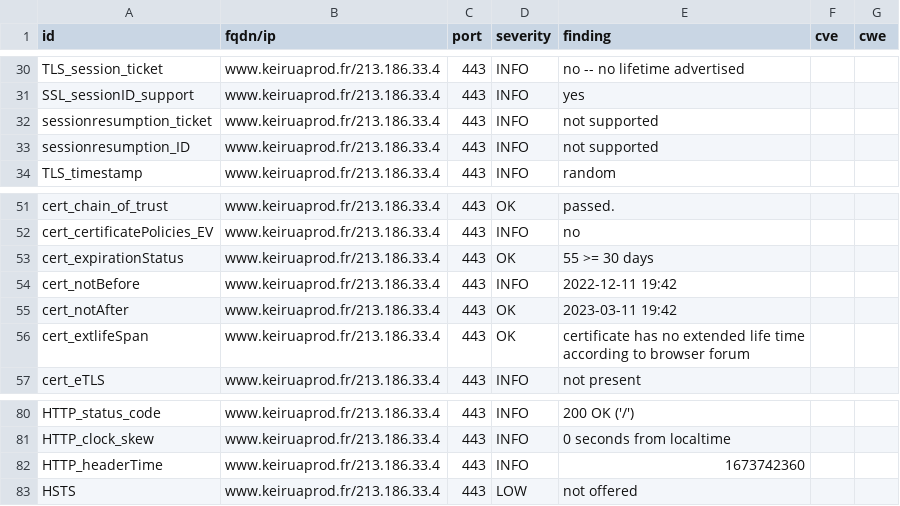
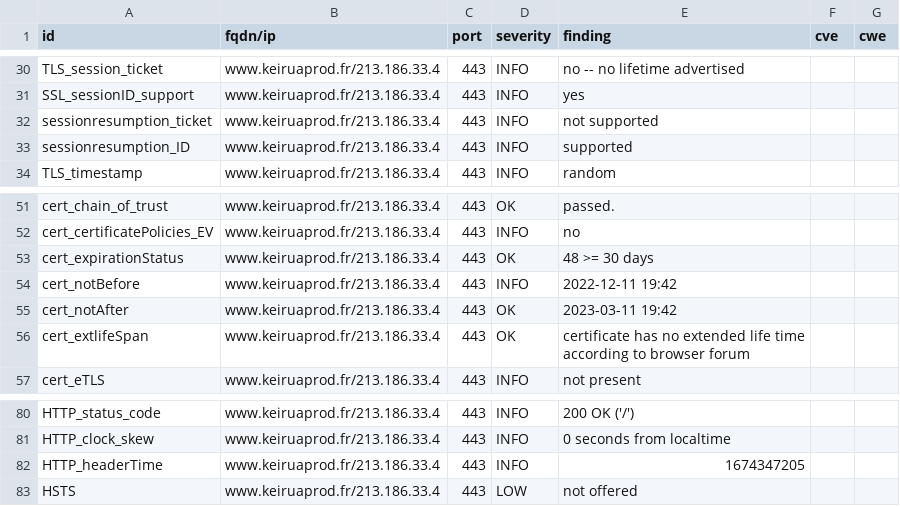
Before and after one commit to Keirua/dashlord-keiruaprod, a CSV file: results/aHR0cHM6Ly93d3cua2VpcnVhcHJvZC5mci9ibG9n/testssl.csv, drawn as a sheet; only a part is shown, gaps mark what is left out.

```diff
--- a/results/aHR0cHM6Ly93d3cua2VpcnVhcHJvZC5mci9ibG9n/testssl.csv
+++ b/results/aHR0cHM6Ly93d3cua2VpcnVhcHJvZC5mci9ibG9n/testssl.csv
@@ -32,3 +32,3 @@
 "sessionresumption_ticket","www.keiruaprod.fr/213.186.33.4","443","INFO","not supported","",""
-"sessionresumption_ID","www.keiruaprod.fr/213.186.33.4","443","INFO","not supported","",""
+"sessionresumption_ID","www.keiruaprod.fr/213.186.33.4","443","INFO","supported","",""
 "TLS_timestamp","www.keiruaprod.fr/213.186.33.4","443","INFO","random","",""
@@ -52,3 +52,3 @@
 "cert_certificatePolicies_EV","www.keiruaprod.fr/213.186.33.4","443","INFO","no","",""
-"cert_expirationStatus","www.keiruaprod.fr/213.186.33.4","443","OK","55 >= 30 days","",""
+"cert_expirationStatus","www.keiruaprod.fr/213.186.33.4","443","OK","48 >= 30 days","",""
 "cert_notBefore","www.keiruaprod.fr/213.186.33.4","443","INFO","2022-12-11 19:42","",""
@@ -81,3 +81,3 @@
 "HTTP_clock_skew","www.keiruaprod.fr/213.186.33.4","443","INFO","0 seconds from localtime","",""
-"HTTP_headerTime","www.keiruaprod.fr/213.186.33.4","443","INFO","1673742360","",""
+"HTTP_headerTime","www.keiruaprod.fr/213.186.33.4","443","INFO","1674347205","",""
 "HSTS","www.keiruaprod.fr/213.186.33.4","443","LOW","not offered","",""
```
Also changed, not shown: 14 other files.
